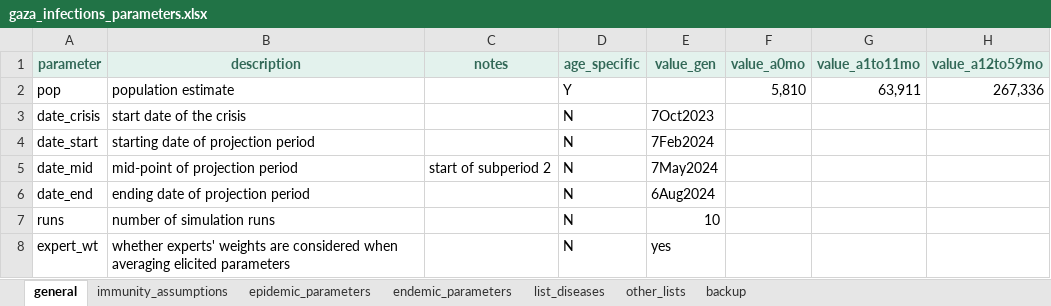
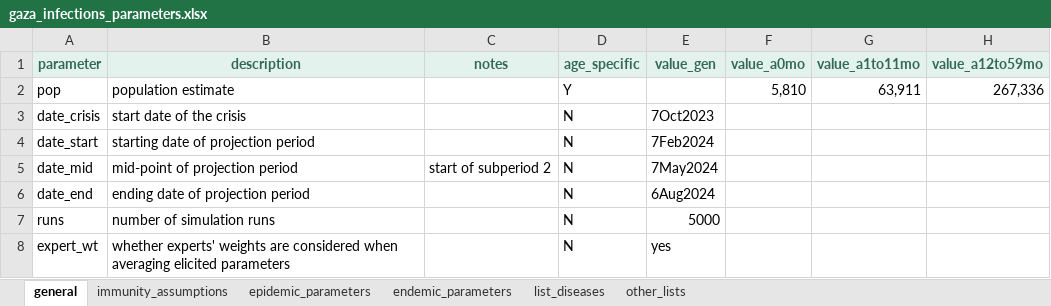
Before and after one commit to Gaza-projections/gaza_projections, an Excel workbook: gaza_infections/inputs/gaza_infections_parameters.xlsx, sheet general, drawn as a sheet; only a part is shown; values as stored, in another font and other column widths than the file's, no borders; conditional formats not drawn; the diff names each change by its address in the sheet, - before the commit and + after, or states it on an @@ line.

```diff
--- a/gaza_infections/inputs/gaza_infections_parameters.xlsx (sheet general)
+++ b/gaza_infections/inputs/gaza_infections_parameters.xlsx (sheet general)
-sheet tab: backup
-E7 (value_gen): 10
+E7 (value_gen): 5000
```
Also changed, not shown: sheet immunity_assumptions.
